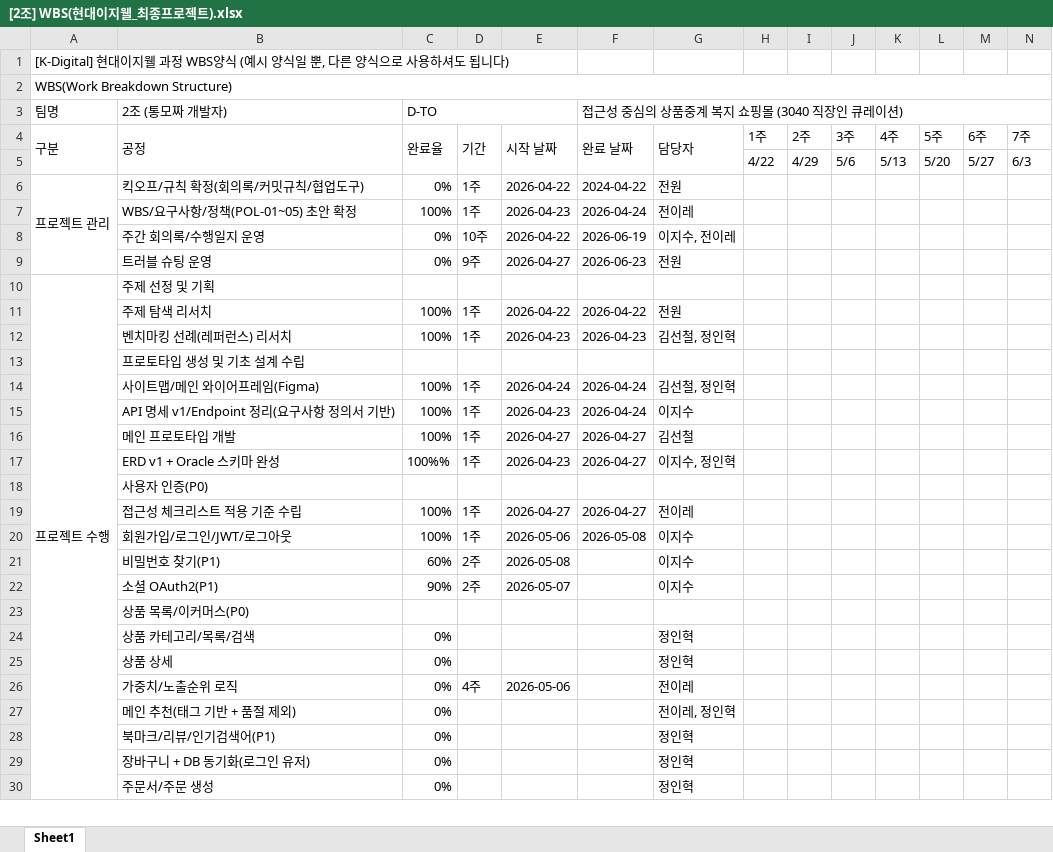
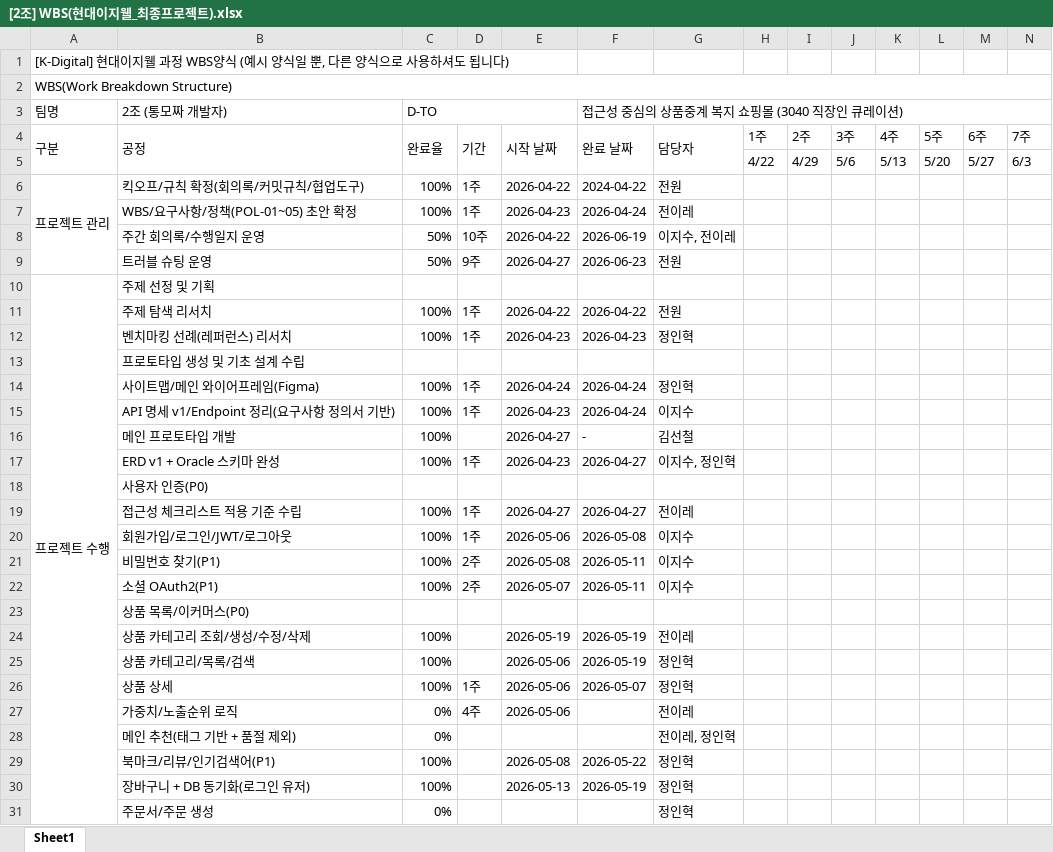
Before and after one commit to kkomakk/hotdogdoc, an Excel workbook: 최종산출물/2. WBS/[2조] WBS(현대이지웰_최종프로젝트).xlsx, sheet Sheet1, drawn as a sheet; only a part is shown; values as stored, in another font and other column widths than the file's, no cell formats; charts and pictures not drawn; addresses are those after the commit; rows hold the shown columns only; the diff covers the shown part only; the diff names each change by its address in the sheet, - before the commit and + after, or states it on an @@ line.

Commit message:
[Update] WBS 업데이트

```diff
--- a/최종산출물/2. WBS/[2조] WBS(현대이지웰_최종프로젝트).xlsx (sheet Sheet1)
+++ b/최종산출물/2. WBS/[2조] WBS(현대이지웰_최종프로젝트).xlsx (sheet Sheet1)
-C6 (D-TO): 0%
+C6 (D-TO): 100%
-C8:C9 (D-TO): 0%
+C8:C9 (D-TO): 50%
-G12: 김선철, 정인혁
+G12: 정인혁
-G14: 김선철, 정인혁
+G14: 정인혁
-D16: 1주
+D16: (empty)
-F16: 2026-04-27
+F16: -
-C17 (D-TO): 100%%
+C17 (D-TO): 100%
-C21 (D-TO): 60%
+C21 (D-TO): 100%
-F21:F22: (empty)
+F21:F22: 2026-05-11
-C22 (D-TO): 90%
+C22 (D-TO): 100%
+row 24:  | 상품 카테고리 조회/생성/수정/삭제 | 100% |  | 2026-05-19 | 2026-05-19 | 전이레
-C25:C26 (D-TO): 0%
+C25:C26 (D-TO): 100%
-E25:E26: (empty)
+E25:E26: 2026-05-06
-F25: (empty)
+F25: 2026-05-19
-D26: (empty)
+D26: 1주
-F26: (empty)
+F26: 2026-05-07
-C29:C30 (D-TO): 0%
+C29:C30 (D-TO): 100%
-E29: (empty)
+E29: 2026-05-08
-F29: (empty)
+F29: 2026-05-22
-E30: (empty)
+E30: 2026-05-13
-F30: (empty)
+F30: 2026-05-19
```
Also changed, not shown: 4 added rows and 34 edited cells elsewhere in this sheet, cell formats.
